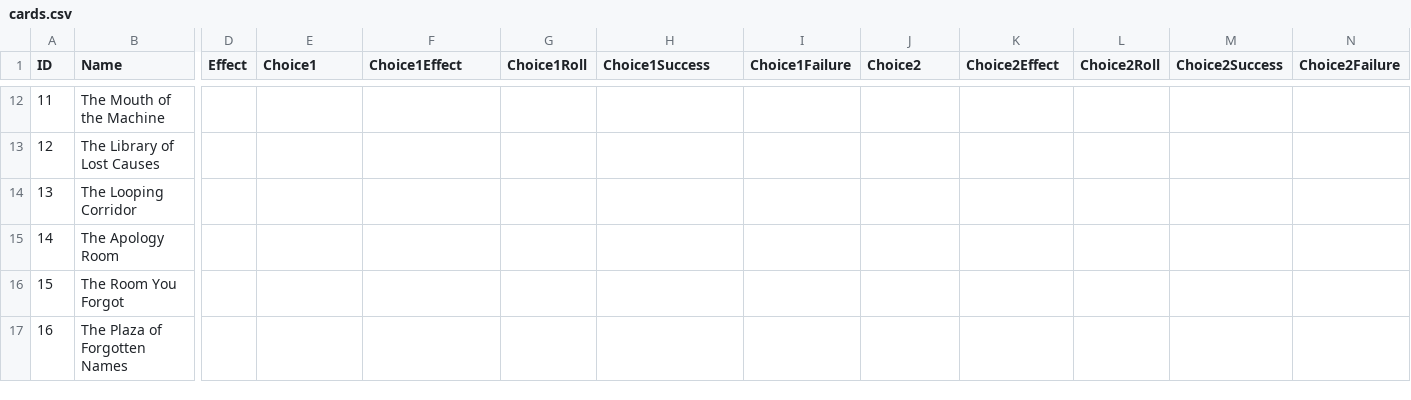
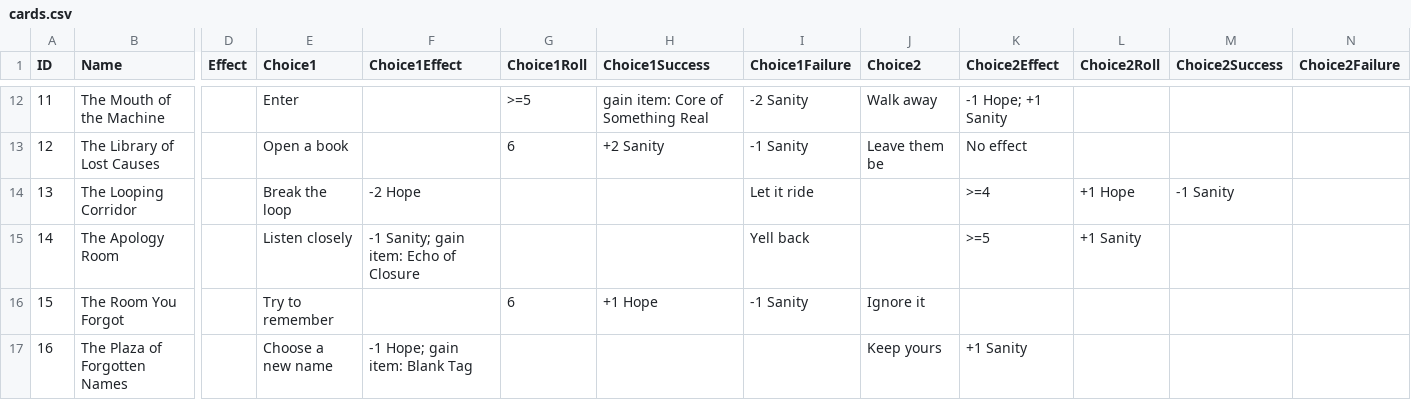
Before and after one commit to radiatedsaturn7/game, a CSV file: cards.csv, drawn as a sheet; only a part is shown, gaps mark what is left out; the diff covers the shown part only; the diff names each change by its address in the sheet, - before the commit and + after, or states it on an @@ line.

Commit message:
Move encounter choices to CSV

```diff
--- a/cards.csv
+++ b/cards.csv
-E12 (Choice1): (empty)
+E12 (Choice1): Enter
-G12 (Choice1Roll): (empty)
+G12 (Choice1Roll): >=5
-H12 (Choice1Success): (empty)
+H12 (Choice1Success): gain item: Core of Something Real
-I12 (Choice1Failure): (empty)
+I12 (Choice1Failure): -2 Sanity
-J12 (Choice2): (empty)
+J12 (Choice2): Walk away
-K12 (Choice2Effect): (empty)
+K12 (Choice2Effect): -1 Hope; +1 Sanity
-E13 (Choice1): (empty)
+E13 (Choice1): Open a book
-G13 (Choice1Roll): (empty)
+G13 (Choice1Roll): 6
-H13 (Choice1Success): (empty)
+H13 (Choice1Success): +2 Sanity
-I13 (Choice1Failure): (empty)
+I13 (Choice1Failure): -1 Sanity
-J13 (Choice2): (empty)
+J13 (Choice2): Leave them be
-K13 (Choice2Effect): (empty)
+K13 (Choice2Effect): No effect
-E14 (Choice1): (empty)
+E14 (Choice1): Break the loop
-F14 (Choice1Effect): (empty)
+F14 (Choice1Effect): -2 Hope
-I14 (Choice1Failure): (empty)
+I14 (Choice1Failure): Let it ride
-K14 (Choice2Effect): (empty)
+K14 (Choice2Effect): >=4
-L14 (Choice2Roll): (empty)
+L14 (Choice2Roll): +1 Hope
-M14 (Choice2Success): (empty)
+M14 (Choice2Success): -1 Sanity
-E15 (Choice1): (empty)
+E15 (Choice1): Listen closely
-F15 (Choice1Effect): (empty)
+F15 (Choice1Effect): -1 Sanity; gain item: Echo of Closure
-I15 (Choice1Failure): (empty)
+I15 (Choice1Failure): Yell back
-K15 (Choice2Effect): (empty)
+K15 (Choice2Effect): >=5
-L15 (Choice2Roll): (empty)
+L15 (Choice2Roll): +1 Sanity
-E16 (Choice1): (empty)
+E16 (Choice1): Try to remember
-G16 (Choice1Roll): (empty)
+G16 (Choice1Roll): 6
-H16 (Choice1Success): (empty)
+H16 (Choice1Success): +1 Hope
-I16 (Choice1Failure): (empty)
+I16 (Choice1Failure): -1 Sanity
-J16 (Choice2): (empty)
+J16 (Choice2): Ignore it
-E17 (Choice1): (empty)
+E17 (Choice1): Choose a new name
-F17 (Choice1Effect): (empty)
+F17 (Choice1Effect): -1 Hope; gain item: Blank Tag
-J17 (Choice2): (empty)
+J17 (Choice2): Keep yours
-K17 (Choice2Effect): (empty)
+K17 (Choice2Effect): +1 Sanity
```
Also changed, not shown: 107 edited cells elsewhere in this file, 1 other file.
